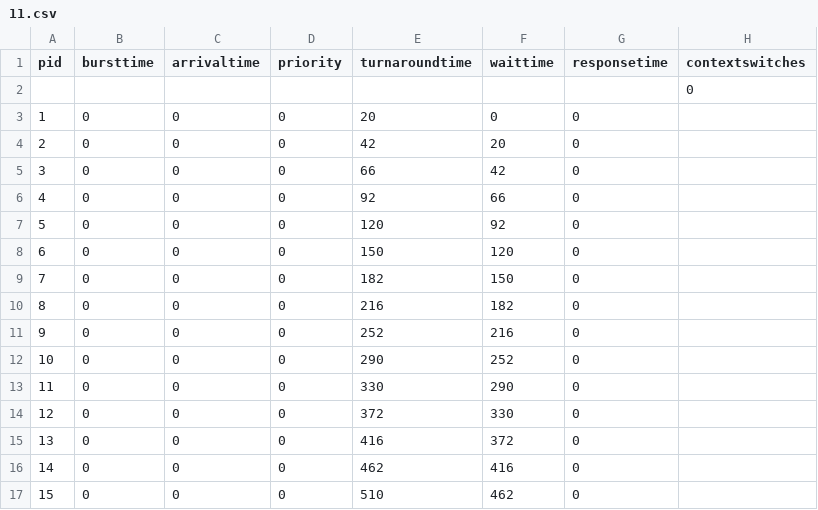
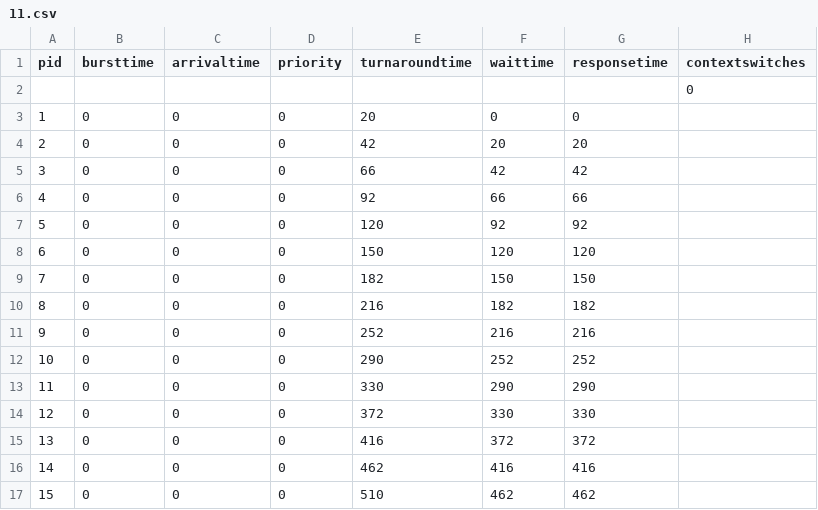
Before and after one commit to jevanse/ICT1007, a CSV file: test_related/test_results/paper_2/KFactor/11.csv, drawn as a sheet.

```diff
--- a/test_related/test_results/paper_2/KFactor/11.csv
+++ b/test_related/test_results/paper_2/KFactor/11.csv
@@ -3,15 +3,15 @@ pid, bursttime, arrivaltime, priority, turnaroundtime, waittime, responsetime, c
 1, 0, 0, 0, 20, 0, 0
-2, 0, 0, 0, 42, 20, 0
-3, 0, 0, 0, 66, 42, 0
-4, 0, 0, 0, 92, 66, 0
-5, 0, 0, 0, 120, 92, 0
-6, 0, 0, 0, 150, 120, 0
-7, 0, 0, 0, 182, 150, 0
-8, 0, 0, 0, 216, 182, 0
-9, 0, 0, 0, 252, 216, 0
-10, 0, 0, 0, 290, 252, 0
-11, 0, 0, 0, 330, 290, 0
-12, 0, 0, 0, 372, 330, 0
-13, 0, 0, 0, 416, 372, 0
-14, 0, 0, 0, 462, 416, 0
-15, 0, 0, 0, 510, 462, 0
+2, 0, 0, 0, 42, 20, 20
+3, 0, 0, 0, 66, 42, 42
+4, 0, 0, 0, 92, 66, 66
+5, 0, 0, 0, 120, 92, 92
+6, 0, 0, 0, 150, 120, 120
+7, 0, 0, 0, 182, 150, 150
+8, 0, 0, 0, 216, 182, 182
+9, 0, 0, 0, 252, 216, 216
+10, 0, 0, 0, 290, 252, 252
+11, 0, 0, 0, 330, 290, 290
+12, 0, 0, 0, 372, 330, 330
+13, 0, 0, 0, 416, 372, 372
+14, 0, 0, 0, 462, 416, 416
+15, 0, 0, 0, 510, 462, 462
```
Also changed, not shown: test_related/test_results/paper_2/KFactor/27.csv, test_related/test_results/paper_2/KFactor/29.csv, 11 other files.
